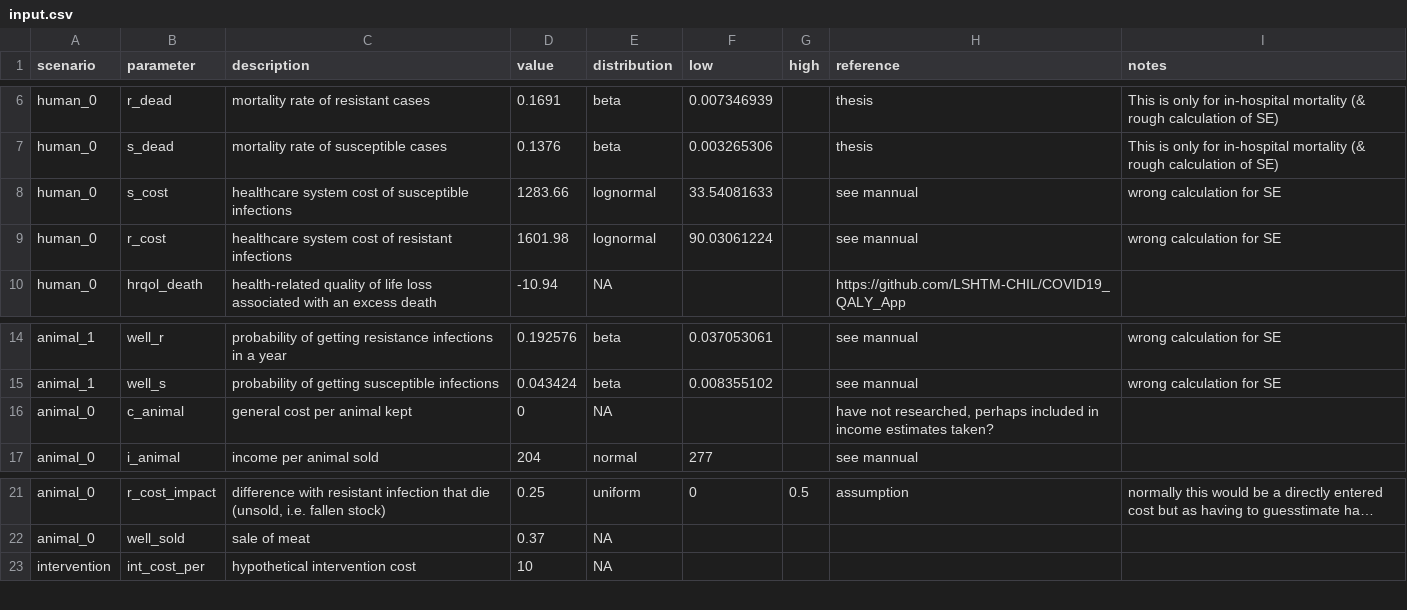
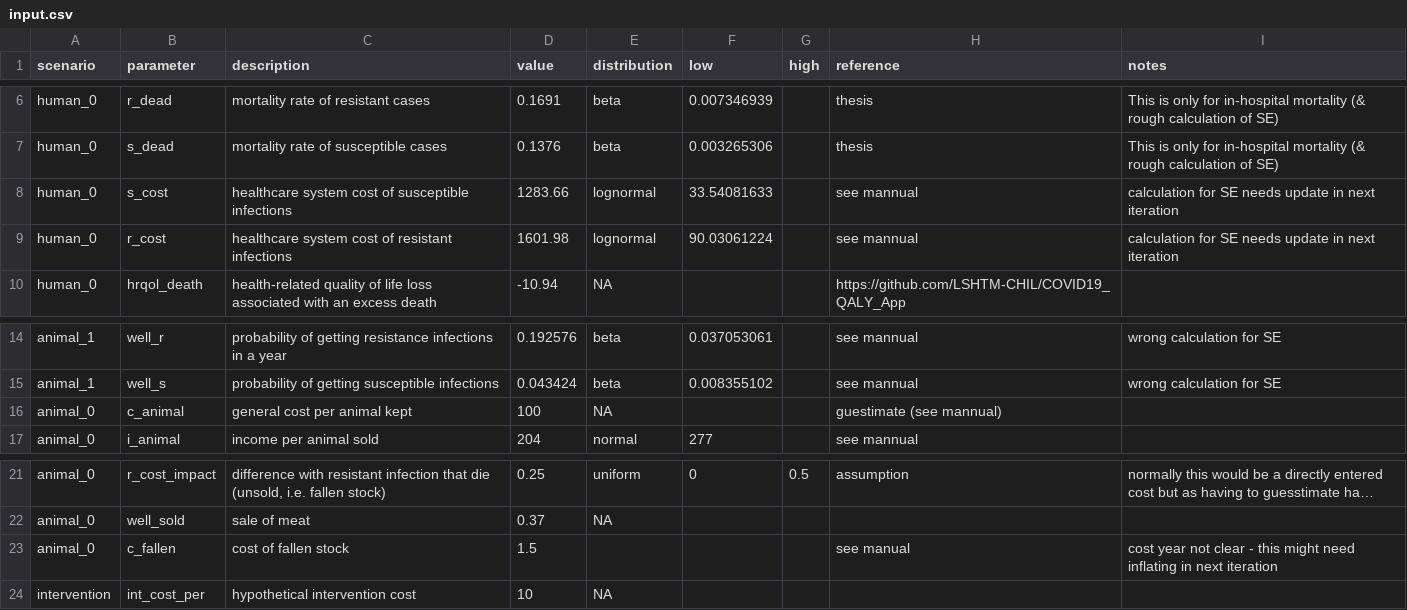
Before and after one commit to NikkiR08/AHHME_antibioticresistance, a CSV file: data/input.csv, drawn as a sheet; only a part is shown, gaps mark what is left out; long unchanged cells end in …; the diff names each change by its address in the sheet, - before the commit and + after, or states it on an @@ line.

Commit message:
add more references into csv

```diff
--- a/data/input.csv
+++ b/data/input.csv
-I8:I9 (notes): wrong calculation for SE
+I8:I9 (notes): calculation for SE needs update in next iteration
-D16 (value): 0
+D16 (value): 100
-H16 (reference): have not researched, perhaps included in income estimates taken?
+H16 (reference): guestimate (see mannual)
+row 23: animal_0 | c_fallen | cost of fallen stock | 1.5 |  |  |  | see manual | cost year not clear - this might need inflating in next iteration
```
